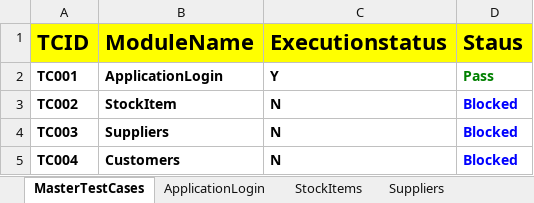
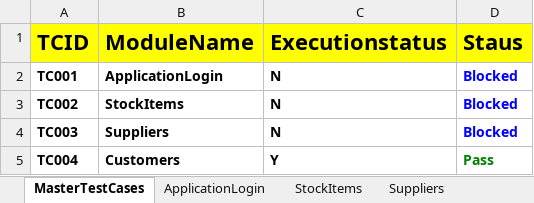
Before and after one commit to VaishaliK1204/HybridERP, an Excel workbook: fileOutput/Hybridresults.xlsx, sheet MasterTestCases, drawn as a sheet; values as stored, in another font and other column widths than the file's, no borders; the diff names each change by its address in the sheet, - before the commit and + after, or states it on an @@ line.

```diff
--- a/fileOutput/Hybridresults.xlsx (sheet MasterTestCases)
+++ b/fileOutput/Hybridresults.xlsx (sheet MasterTestCases)
-C2 (Executionstatus): Y
+C2 (Executionstatus): N
-D2 (Staus): Pass
+D2 (Staus): Blocked
-D2 text colour: #008000
+D2 text colour: #0000FF
-B3 (ModuleName): StockItem
+B3 (ModuleName): StockItems
-C5 (Executionstatus): N
+C5 (Executionstatus): Y
-D5 (Staus): Blocked
+D5 (Staus): Pass
-D5 text colour: #0000FF
+D5 text colour: #008000
```
Also changed, not shown: sheet Customers, sheet Suppliers, sheet StockItems, sheet ApplicationLogin, FileInput/Controller.xlsx, 13 other files.
